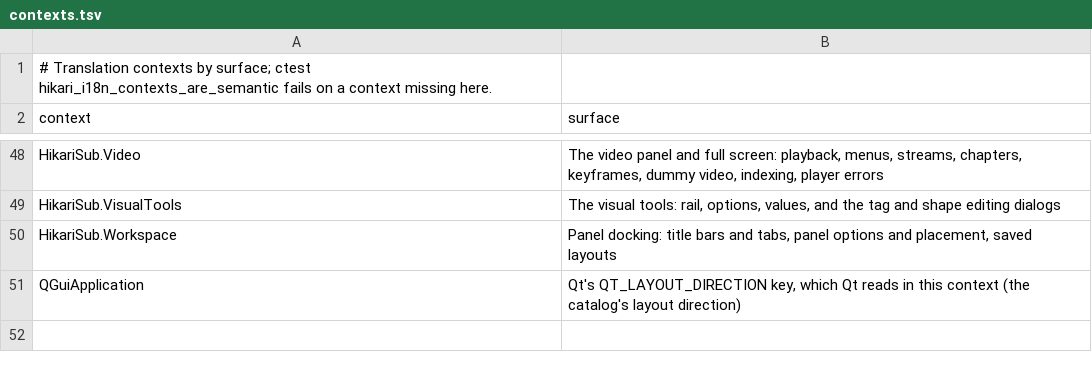
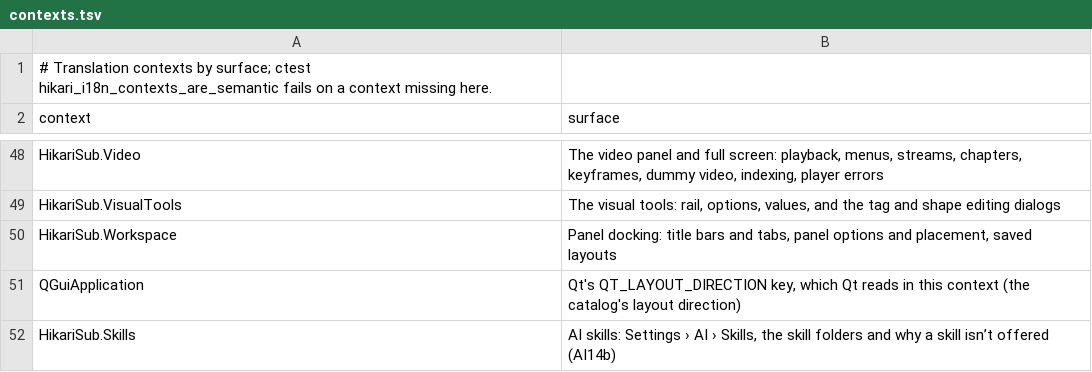
Before and after one commit to altqx/hikari, a TSV file: i18n/contexts.tsv, drawn as a sheet; only a part is shown, gaps mark what is left out.

Commit message:
AI14b #941: catalog the Skills strings
lupdate adds the Settings › AI Skills strings to the ko_KR, pl, ta and
th_TH catalogs (unfinished) and English, with its plural forms. The new
HikariSub.Skills context is registered.

```diff
--- a/i18n/contexts.tsv
+++ b/i18n/contexts.tsv
@@ -51 +51,2 @@ HikariSub.Workspace	Panel docking: title bars and tabs, panel options and placem
 QGuiApplication	Qt's QT_LAYOUT_DIRECTION key, which Qt reads in this context (the catalog's layout direction)
+HikariSub.Skills	AI skills: Settings › AI › Skills, the skill folders and why a skill isn’t offered (AI14b)
```
Also changed, not shown: 6 other files.
